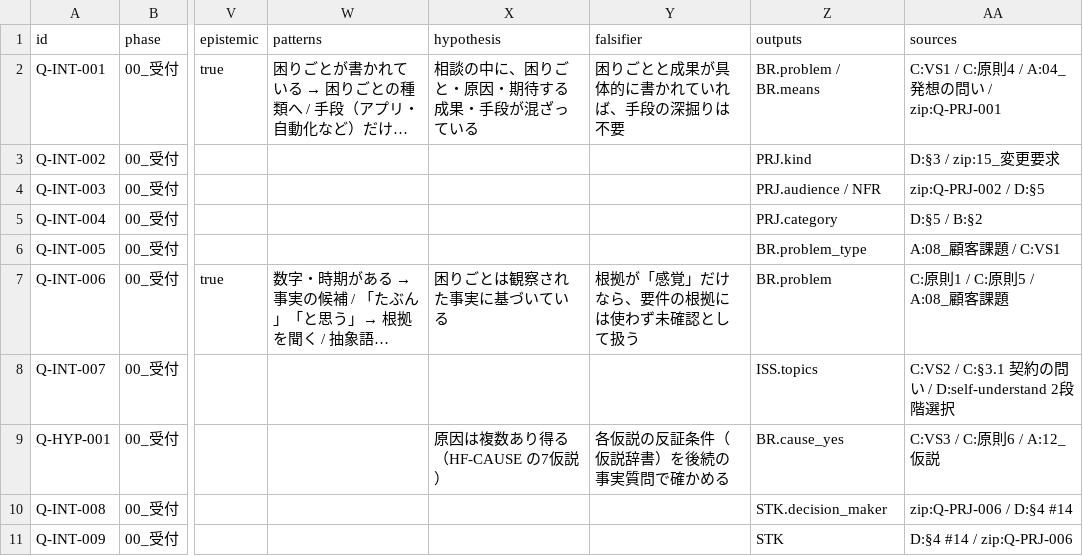
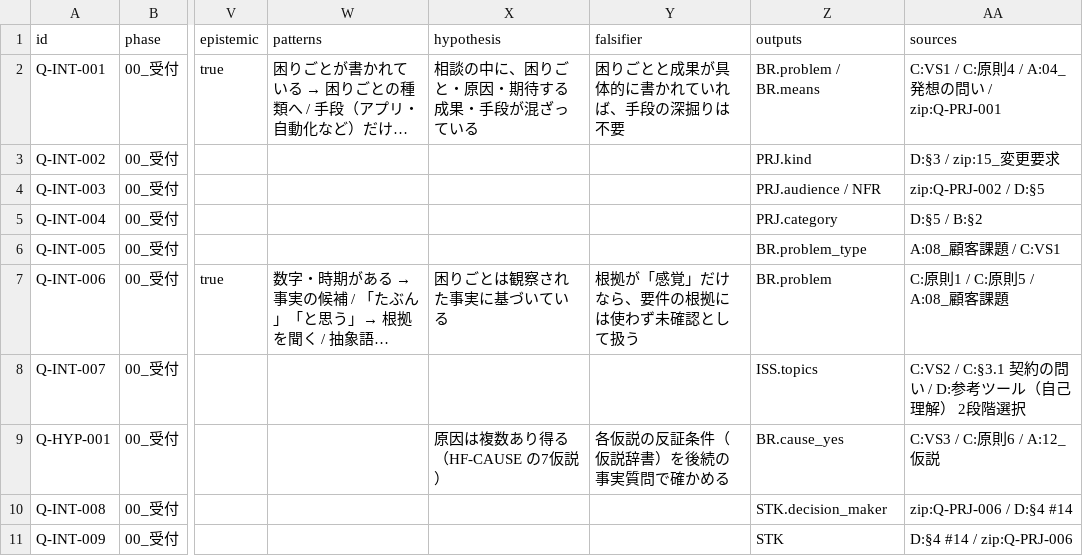
Before and after one commit to Nabebe0810/FDE, a CSV file: dist/questions.csv, drawn as a sheet; only a part is shown, gaps mark what is left out; long unchanged cells end in …; the diff names each change by its address in the sheet, - before the commit and + after, or states it on an @@ line.

```diff
--- a/dist/questions.csv
+++ b/dist/questions.csv
-AA8 (sources): C:VS2 / C:§3.1 契約の問い / D:self-understand 2段階選択
+AA8 (sources): C:VS2 / C:§3.1 契約の問い / D:参考ツール（自己理解） 2段階選択
```
Also changed, not shown: 1 other file.
